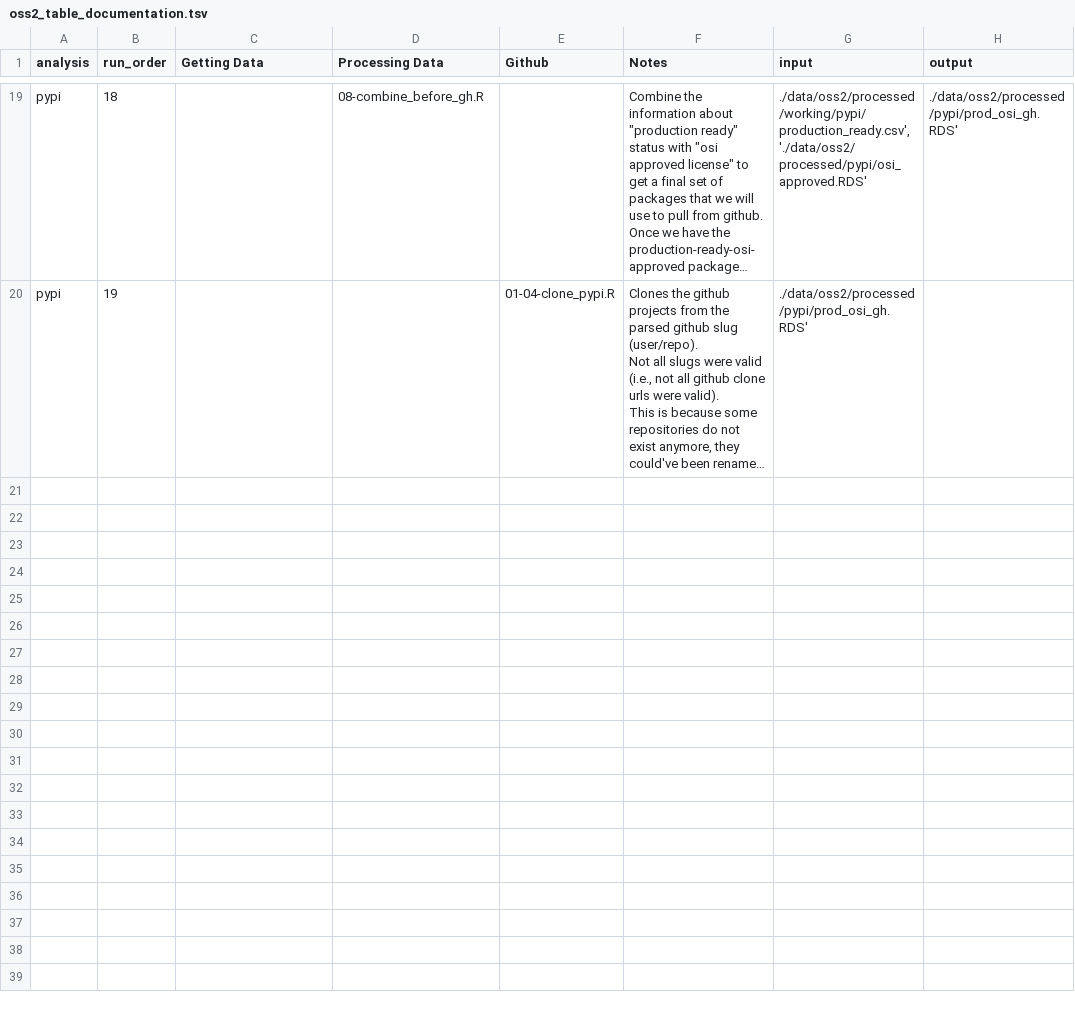
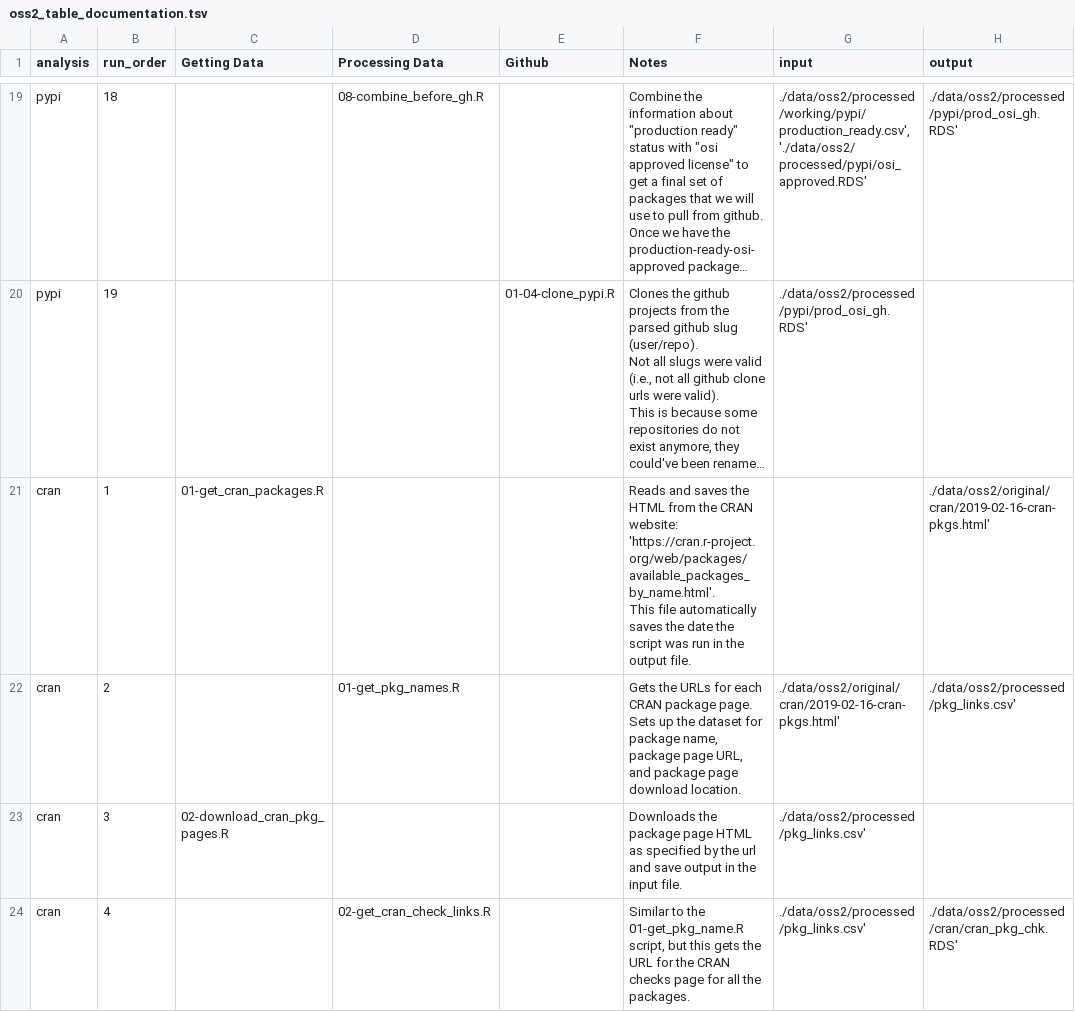
Before and after one commit to team-oss/cran-logs, a TSV file: docs/oss2_table_documentation.tsv, drawn as a sheet; only a part is shown, gaps mark what is left out; long unchanged cells end in …; ↵ is a line break in a cell; the diff covers the shown part only; the diff names each change by its address in the sheet, - before the commit and + after, or states it on an @@ line.

Commit message:
update with CRAN values

```diff
--- a/docs/oss2_table_documentation.tsv
+++ b/docs/oss2_table_documentation.tsv
+row 21: cran | 1 | 01-get_cran_packages.R |  |  | Reads and saves the HTML from the CRAN website: 'https://cran.r-project.org/web/packages/available_packages_by_name.html'. ↵ This file automatically saves the date the script was run in the output file. |  | ./data/oss2/original/cran/2019-02-16-cran-pkgs.html'
+row 22: cran | 2 |  | 01-get_pkg_names.R |  | Gets the URLs for each CRAN package page. ↵ Sets up the dataset for package name, package page URL, and package page download location. | ./data/oss2/original/cran/2019-02-16-cran-pkgs.html' | ./data/oss2/processed/pkg_links.csv'
+row 23: cran | 3 | 02-download_cran_pkg_pages.R |  |  | Downloads the package page HTML as specified by the url and save output in the input file. | ./data/oss2/processed/pkg_links.csv'
+row 24: cran | 4 |  | 02-get_cran_check_links.R |  | Similar to the 01-get_pkg_name.R script, but this gets the URL for the CRAN checks page for all the packages. | ./data/oss2/processed/pkg_links.csv' | ./data/oss2/processed/cran/cran_pkg_chk.RDS'
```
Also changed, not shown: 9 added rows elsewhere in this file.
